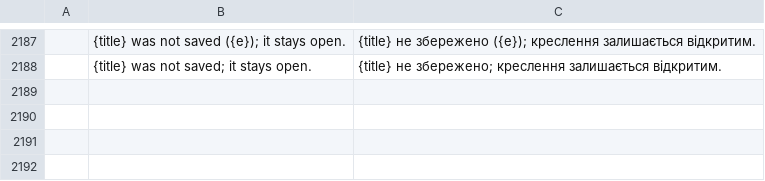
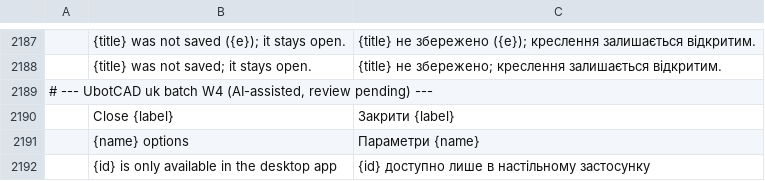
Before and after one commit to tuananhfr/cadcraft, a TSV file: crates/ui-egui/src/i18n/uk.tsv, drawn as a sheet; only a part is shown, gaps mark what is left out; the diff names each change by its address in the sheet, - before the commit and + after, or states it on an @@ line.

```diff
--- a/crates/ui-egui/src/i18n/uk.tsv
+++ b/crates/ui-egui/src/i18n/uk.tsv
+row 2189: # --- UbotCAD uk batch W4 (AI-assisted, review pending) ---
+row 2190:  | Close {label} | Закрити {label}
+row 2191:  | {name} options | Параметри {name}
+row 2192:  | {id} is only available in the desktop app | {id} доступно лише в настільному застосунку
```
Also changed, not shown: crates/ui-egui/src/i18n/vi.tsv, 8 other files.
